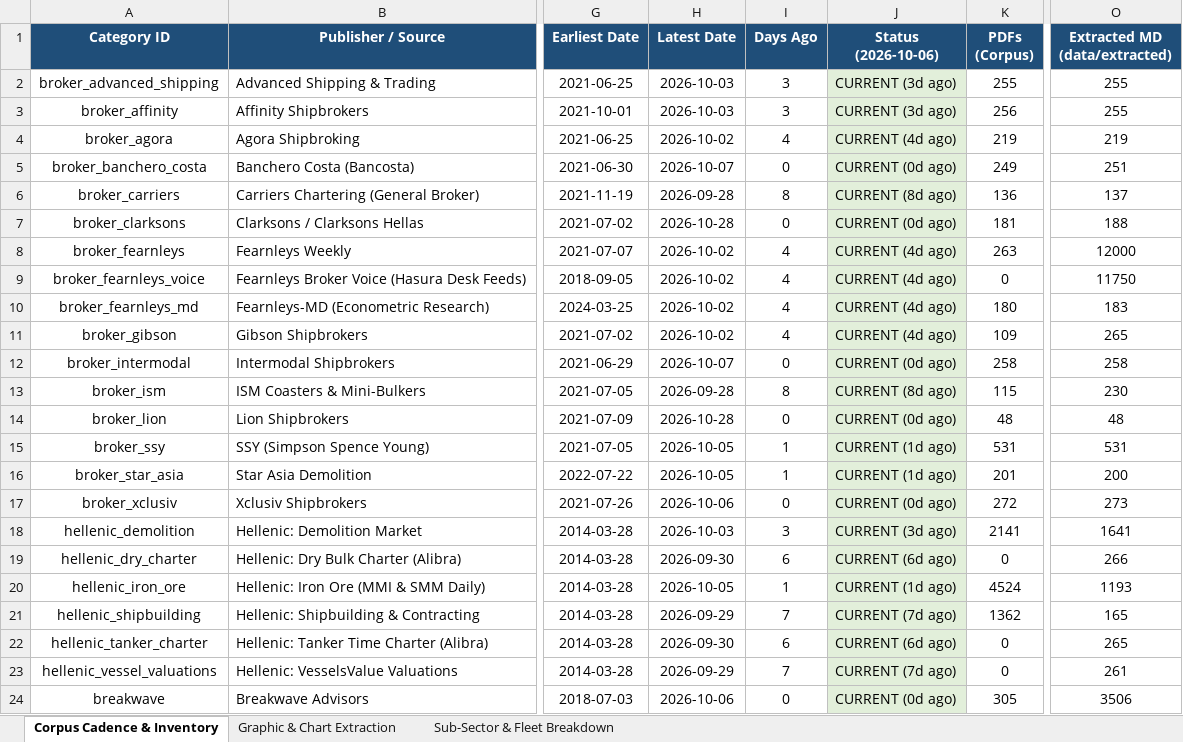
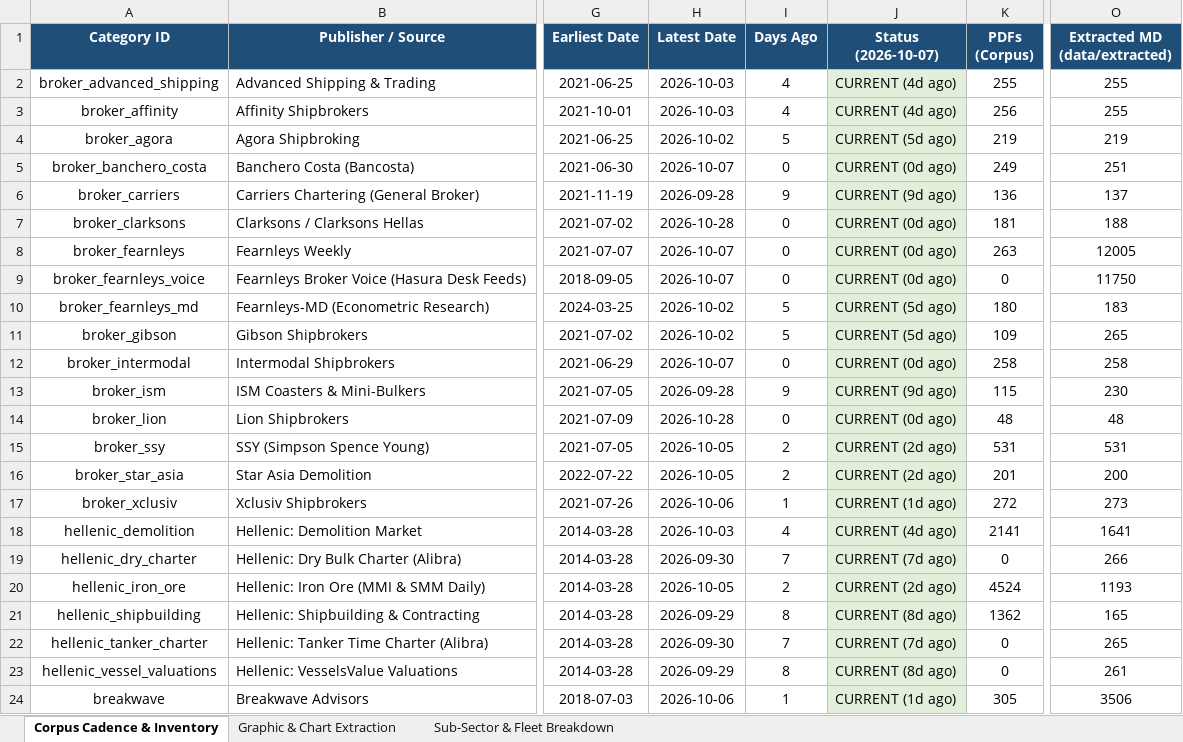
Before and after one commit to yieldchaser/Shipping, an Excel workbook: corpus/CORPUS_PUBLICATION_CADENCE_AND_AUDIT.xlsx, sheet Corpus Cadence & Inventory, drawn as a sheet; only a part is shown, gaps mark what is left out; values as stored, in another font and other column widths than the file's, no borders; the diff covers the shown part only; the diff names each change by its address in the sheet, - before the commit and + after, or states it on an @@ line.

Commit message:
data(broker-reports): ingest weekly market reports and update cadence audit [skip ci]

```diff
--- a/corpus/CORPUS_PUBLICATION_CADENCE_AND_AUDIT.xlsx (sheet Corpus Cadence & Inventory)
+++ b/corpus/CORPUS_PUBLICATION_CADENCE_AND_AUDIT.xlsx (sheet Corpus Cadence & Inventory)
-J1: Status (2026-10-06)
+J1: Status (2026-10-07)
-I2:I3 (Days Ago): 3
+I2:I3 (Days Ago): 4
-J2:J3 (Status (2026-10-07)): CURRENT (3d ago)
+J2:J3 (Status (2026-10-07)): CURRENT (4d ago)
-I4 (Days Ago): 4
+I4 (Days Ago): 5
-J4 (Status (2026-10-07)): CURRENT (4d ago)
+J4 (Status (2026-10-07)): CURRENT (5d ago)
-I6 (Days Ago): 8
+I6 (Days Ago): 9
-J6 (Status (2026-10-07)): CURRENT (8d ago)
+J6 (Status (2026-10-07)): CURRENT (9d ago)
-H8:H9 (Latest Date): 2026-10-02
+H8:H9 (Latest Date): 2026-10-07
-I8:I9 (Days Ago): 4
+I8:I9 (Days Ago): 0
-J8:J9 (Status (2026-10-07)): CURRENT (4d ago)
+J8:J9 (Status (2026-10-07)): CURRENT (0d ago)
-O8 (Extracted MD (data/extracted)): 12000
+O8 (Extracted MD (data/extracted)): 12005
-I10:I11 (Days Ago): 4
+I10:I11 (Days Ago): 5
-J10:J11 (Status (2026-10-07)): CURRENT (4d ago)
+J10:J11 (Status (2026-10-07)): CURRENT (5d ago)
-I13 (Days Ago): 8
+I13 (Days Ago): 9
-J13 (Status (2026-10-07)): CURRENT (8d ago)
+J13 (Status (2026-10-07)): CURRENT (9d ago)
-I15:I16 (Days Ago): 1
+I15:I16 (Days Ago): 2
-J15:J16 (Status (2026-10-07)): CURRENT (1d ago)
+J15:J16 (Status (2026-10-07)): CURRENT (2d ago)
-I17 (Days Ago): 0
+I17 (Days Ago): 1
-J17 (Status (2026-10-07)): CURRENT (0d ago)
+J17 (Status (2026-10-07)): CURRENT (1d ago)
-I18 (Days Ago): 3
+I18 (Days Ago): 4
-J18 (Status (2026-10-07)): CURRENT (3d ago)
+J18 (Status (2026-10-07)): CURRENT (4d ago)
-I19 (Days Ago): 6
+I19 (Days Ago): 7
-J19 (Status (2026-10-07)): CURRENT (6d ago)
+J19 (Status (2026-10-07)): CURRENT (7d ago)
-I20 (Days Ago): 1
+I20 (Days Ago): 2
-J20 (Status (2026-10-07)): CURRENT (1d ago)
+J20 (Status (2026-10-07)): CURRENT (2d ago)
-I21 (Days Ago): 7
+I21 (Days Ago): 8
-J21 (Status (2026-10-07)): CURRENT (7d ago)
+J21 (Status (2026-10-07)): CURRENT (8d ago)
-I22 (Days Ago): 6
+I22 (Days Ago): 7
-J22 (Status (2026-10-07)): CURRENT (6d ago)
+J22 (Status (2026-10-07)): CURRENT (7d ago)
-I23 (Days Ago): 7
+I23 (Days Ago): 8
-J23 (Status (2026-10-07)): CURRENT (7d ago)
+J23 (Status (2026-10-07)): CURRENT (8d ago)
-I24 (Days Ago): 0
+I24 (Days Ago): 1
-J24 (Status (2026-10-07)): CURRENT (0d ago)
+J24 (Status (2026-10-07)): CURRENT (1d ago)
```
Also changed, not shown: 18 edited cells elsewhere in this sheet, data/extracted/series/corpus_publication_cadence_and_audit.xlsx, data/extracted/series/gibson_master_tanker_series.xlsx, 5 other files.
